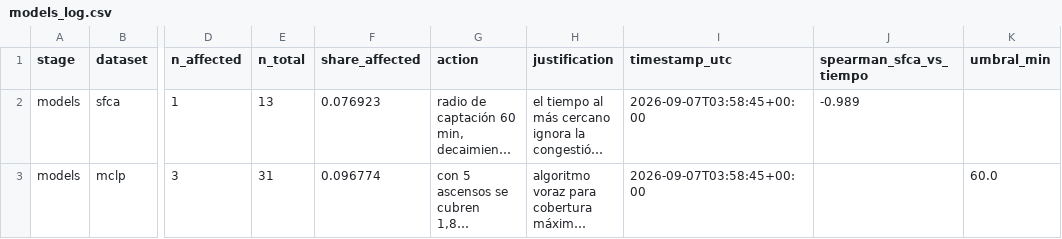
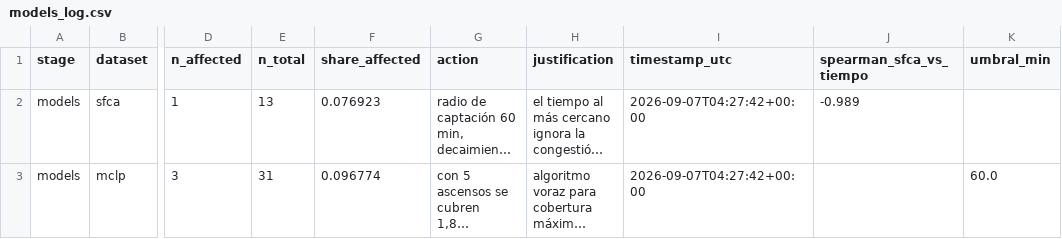
Before and after one commit to luyov-belli/HW_02_2026_02, a CSV file: data/outputs/models_log.csv, drawn as a sheet; only a part is shown, gaps mark what is left out; long unchanged cells end in …; the diff names each change by its address in the sheet, - before the commit and + after, or states it on an @@ line.

```diff
--- a/data/outputs/models_log.csv
+++ b/data/outputs/models_log.csv
-I2:I3 (timestamp_utc): 2026-09-07T03:58:45+00:00
+I2:I3 (timestamp_utc): 2026-09-07T04:27:42+00:00
```
Also changed, not shown: data/outputs/metrics_log.csv, data/outputs/routing_log_car.csv, 22 other files.
